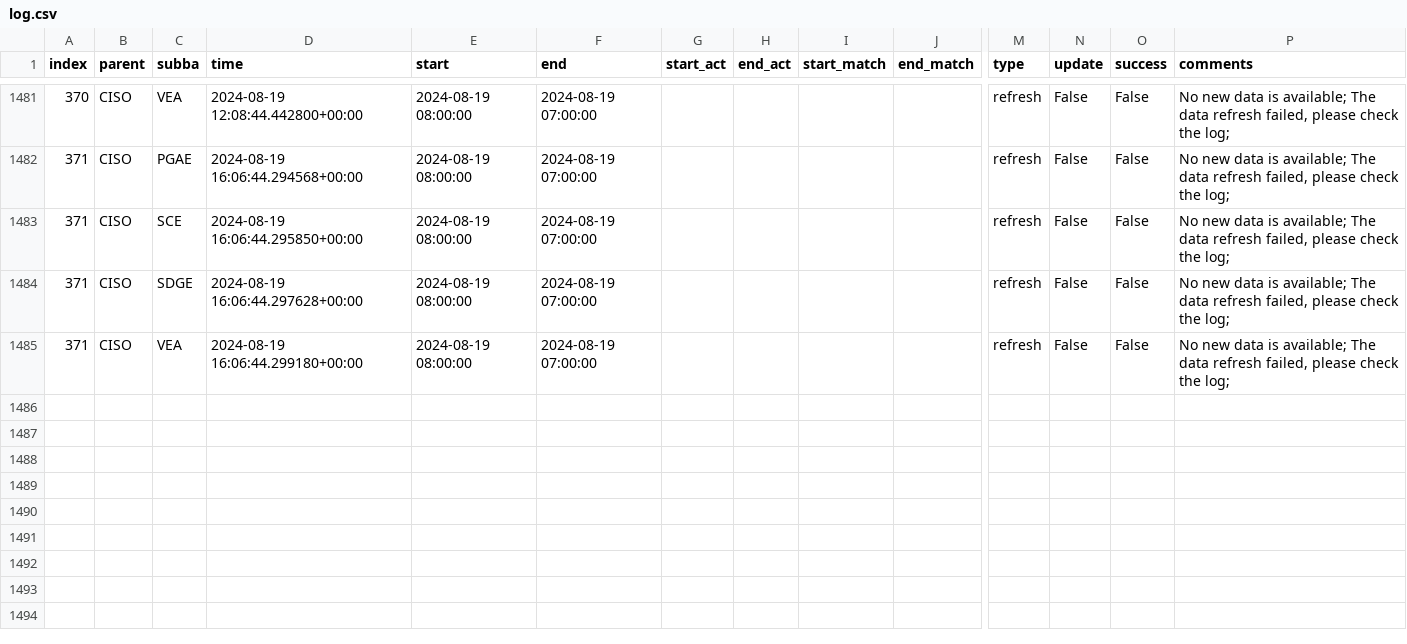
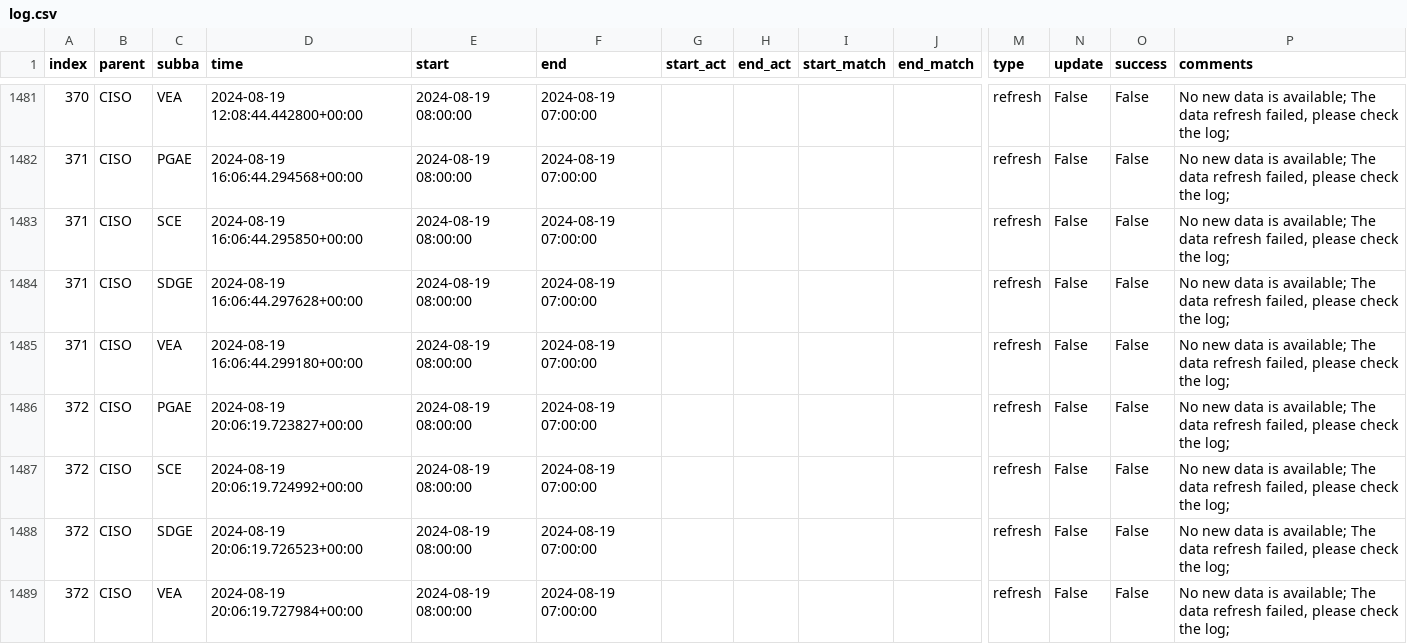
Before and after one commit to alexlabuda/ai-dev-2024-ml-workshop, a CSV file: data/log.csv, drawn as a sheet; only a part is shown, gaps mark what is left out; rows hold the shown columns only; the diff names each change by its address in the sheet, - before the commit and + after, or states it on an @@ line.

Commit message:
Auto update of the data

```diff
--- a/data/log.csv
+++ b/data/log.csv
+row 1486: 372 | CISO | PGAE | 2024-08-19 20:06:19.723827+00:00 | 2024-08-19 08:00:00 | 2024-08-19 07:00:00 |  |  |  |  | refresh | False | False | No new data is available; The data refresh failed, please check the log;
+row 1487: 372 | CISO | SCE | 2024-08-19 20:06:19.724992+00:00 | 2024-08-19 08:00:00 | 2024-08-19 07:00:00 |  |  |  |  | refresh | False | False | No new data is available; The data refresh failed, please check the log;
+row 1488: 372 | CISO | SDGE | 2024-08-19 20:06:19.726523+00:00 | 2024-08-19 08:00:00 | 2024-08-19 07:00:00 |  |  |  |  | refresh | False | False | No new data is available; The data refresh failed, please check the log;
+row 1489: 372 | CISO | VEA | 2024-08-19 20:06:19.727984+00:00 | 2024-08-19 08:00:00 | 2024-08-19 07:00:00 |  |  |  |  | refresh | False | False | No new data is available; The data refresh failed, please check the log;
```
Also changed, not shown: 2 other files.
